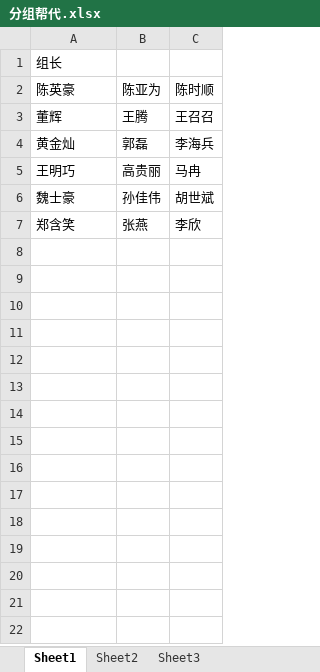
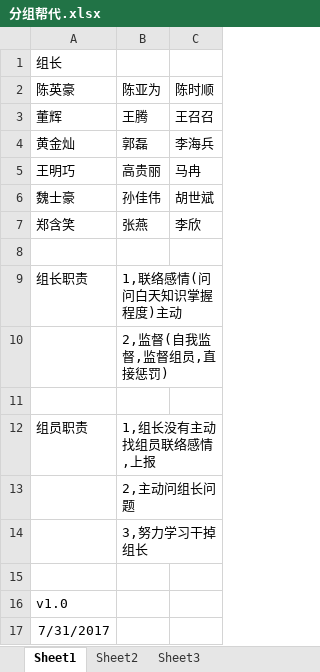
Before and after one commit to niwota123/php, an Excel workbook: 分组帮代.xlsx, sheet Sheet1, drawn as a sheet; values as stored, in another font and other column widths than the file's, no borders; the diff names each change by its address in the sheet, - before the commit and + after, or states it on an @@ line.

```diff
--- a/分组帮代.xlsx (sheet Sheet1)
+++ b/分组帮代.xlsx (sheet Sheet1)
+row 8: (empty)
+row 9: 组长职责 | 1,联络感情(问问白天知识掌握程度)主动
+row 10:  | 2,监督(自我监督,监督组员,直接惩罚)
+row 11: (empty)
+row 12: 组员职责 | 1,组长没有主动找组员联络感情,上报
+row 13:  | 2,主动问组长问题
+row 14:  | 3,努力学习干掉组长
+row 15: (empty)
+row 16: v1.0
+row 17: 7/31/2017
```
Also changed, not shown: 12 other files.
